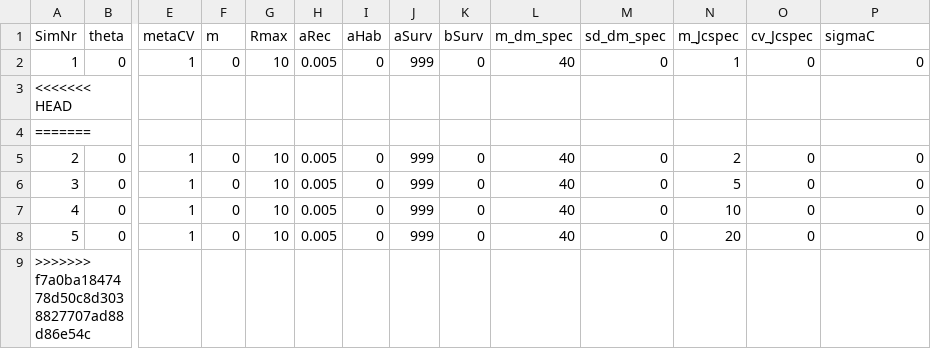
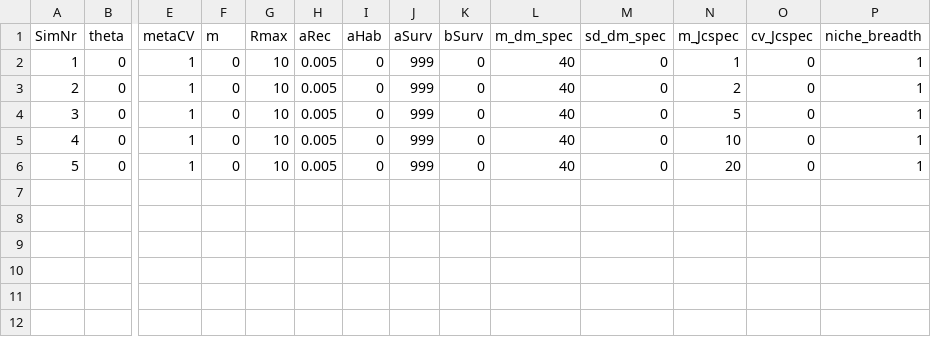
Before and after one commit to FelixMay/ConfettiModel, a CSV file: Input/Para1.csv, drawn as a sheet; only a part is shown, gaps mark what is left out; removed rows and columns are numbered as before the commit, all else as after; rows hold the shown columns only; the diff names each change by its address in the sheet, - before the commit and + after, or states it on an @@ line.

```diff
--- a/Input/Para1.csv
+++ b/Input/Para1.csv
-P1: sigmaC
+P1: niche_breadth
-P2 (niche_breadth): 0
+P2 (niche_breadth): 1
-row 3: <<<<<<< HEAD
-row 4: =======
-P3:P6 (niche_breadth): 0
+P3:P6 (niche_breadth): 1
-row 9: >>>>>>> f7a0ba1847478d50c8d3038827707ad88d86e54c
```
Also changed, not shown: 6 other files.
